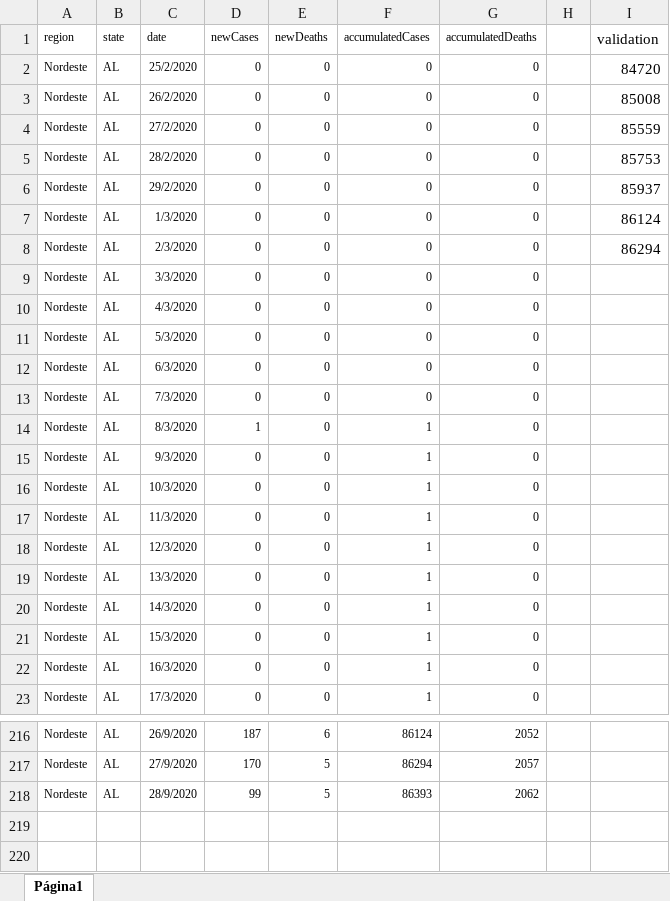
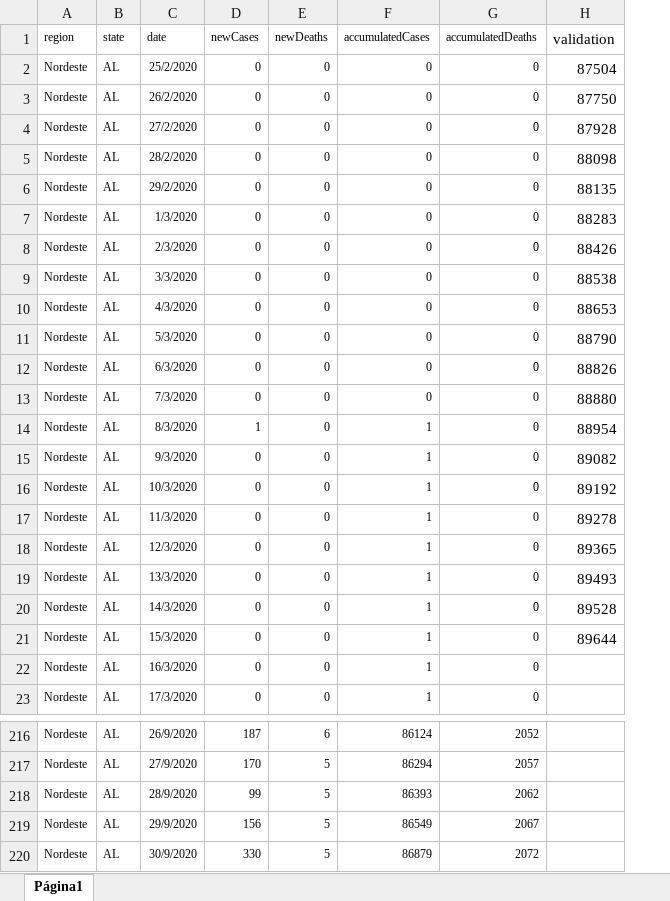
Before and after one commit to dhianapereira/linear-regression, an Excel workbook: public/covid_AL_spreadsheet.xlsx, sheet Página1, drawn as a sheet; only a part is shown, gaps mark what is left out; values as stored, in another font and other column widths than the file's, no borders; removed rows and columns are numbered as before the commit, all else as after; the diff names each change by its address in the sheet, - before the commit and + after, or states it on an @@ line.

Commit message:
update in table data

```diff
--- a/public/covid_AL_spreadsheet.xlsx (sheet Página1)
+++ b/public/covid_AL_spreadsheet.xlsx (sheet Página1)
-column H, empty
-H2 (validation): 84720
+H2 (validation): 87504
-H3 (validation): 85008
+H3 (validation): 87750
-H4 (validation): 85559
+H4 (validation): 87928
-H5 (validation): 85753
+H5 (validation): 88098
-H6 (validation): 85937
+H6 (validation): 88135
-H7 (validation): 86124
+H7 (validation): 88283
-H8 (validation): 86294
+H8 (validation): 88426
-H9 (validation): (empty)
+H9 (validation): 88538
-H10 (validation): (empty)
+H10 (validation): 88653
-H11 (validation): (empty)
+H11 (validation): 88790
-H12 (validation): (empty)
+H12 (validation): 88826
-H13 (validation): (empty)
+H13 (validation): 88880
-H14 (validation): (empty)
+H14 (validation): 88954
-H15 (validation): (empty)
+H15 (validation): 89082
-H16 (validation): (empty)
+H16 (validation): 89192
-H17 (validation): (empty)
+H17 (validation): 89278
-H18 (validation): (empty)
+H18 (validation): 89365
-H19 (validation): (empty)
+H19 (validation): 89493
-H20 (validation): (empty)
+H20 (validation): 89528
-H21 (validation): (empty)
+H21 (validation): 89644
+row 219: Nordeste | AL | 29/9/2020 | 156 | 5 | 86549 | 2067
+row 220: Nordeste | AL | 30/9/2020 | 330 | 5 | 86879 | 2072
```
